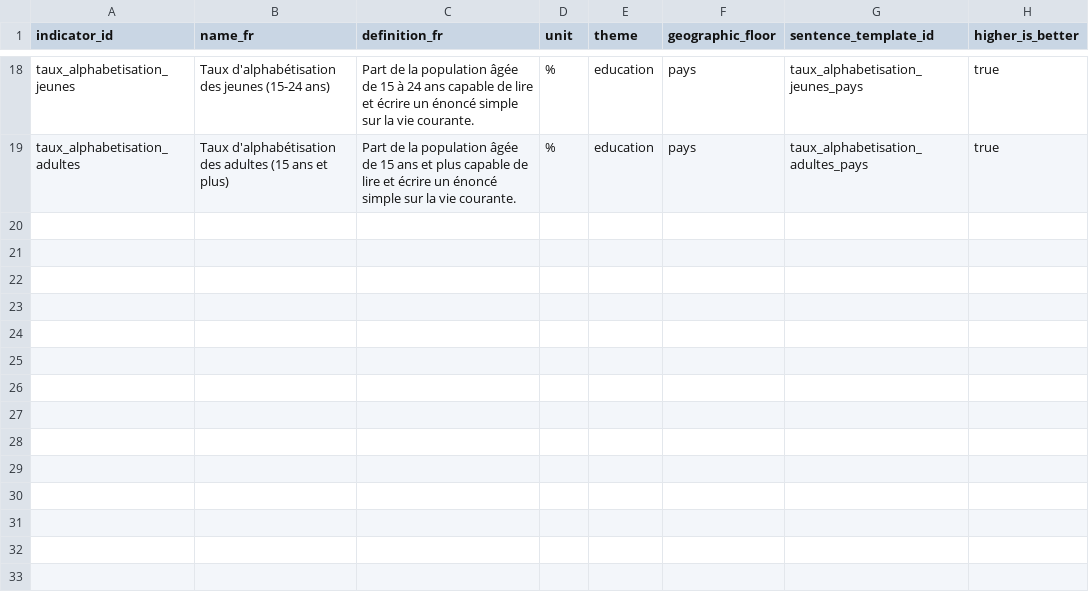
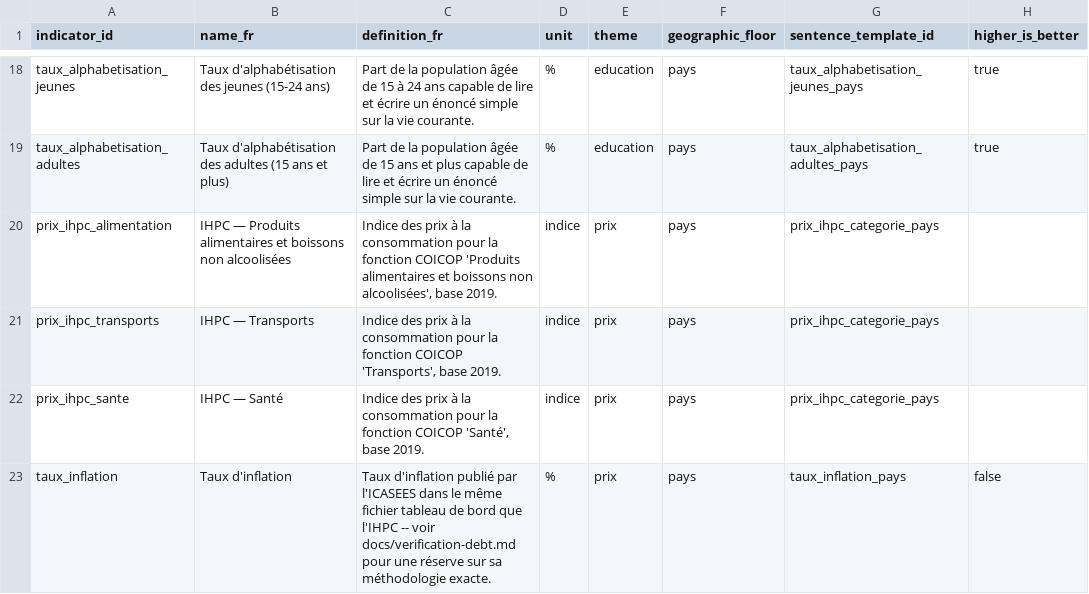
Before and after one commit to jpzolabe/car-data-atlas, a CSV file: data/indicators.csv, drawn as a sheet; only a part is shown, gaps mark what is left out.

Commit message:
feat: widen prix theme from 1 to 5 indicators (inflation + COICOP)
Part of bringing population/prix/infrastructures towards education's
depth -- all three had exactly one indicator, which isn't a
satisfying level of completion for any of them.

No new sourcing needed: the IHPC dashboard file already downloaded
for prix_ihpc_global has 12 COICOP sub-category rows and a published
Inflation row that prix.astro's own gap-note said were "not yet
integrated." Added those: inflation rate, plus 3 named sub-categories
(alimentation, sante, transports) -- the ones the gap-note had
specifically promised, not an arbitrary subset. Enseignement (IND11)
was checked and skipped: only 76/136 months populated, unlike every
other row's 136/136.

fetch_ihpc.py's extract_rows() generalized from one hardcoded row
lookup to a config dict (INDICATOR_CODES), same generalization
pattern already used in export_education_json.py. Found and logged a
real discrepancy: the published Inflation row doesn't match a naive
month-over-month or year-over-year recomputation from the global
index -- published as-is per rule zero, not reinterpreted or dropped
(docs/verification-debt.md).

prix.astro gets an inflation stat below the headline and a "Par
fonction" breakdown grid (mini sparklines, generated sentences) below
the main chart, following the newly-codified headline-then-breakdown
rule.

```diff
--- a/data/indicators.csv
+++ b/data/indicators.csv
@@ -19 +19,5 @@ taux_alphabetisation_jeunes,Taux d'alphabétisation des jeunes (15-24 ans),Part
 taux_alphabetisation_adultes,Taux d'alphabétisation des adultes (15 ans et plus),Part de la population âgée de 15 ans et plus capable de lire et écrire un énoncé simple sur la vie courante.,%,education,pays,taux_alphabetisation_adultes_pays,true
+prix_ihpc_alimentation,IHPC — Produits alimentaires et boissons non alcoolisées,"Indice des prix à la consommation pour la fonction COICOP 'Produits alimentaires et boissons non alcoolisées', base 2019.",indice,prix,pays,prix_ihpc_categorie_pays,
+prix_ihpc_transports,IHPC — Transports,"Indice des prix à la consommation pour la fonction COICOP 'Transports', base 2019.",indice,prix,pays,prix_ihpc_categorie_pays,
+prix_ihpc_sante,IHPC — Santé,"Indice des prix à la consommation pour la fonction COICOP 'Santé', base 2019.",indice,prix,pays,prix_ihpc_categorie_pays,
+taux_inflation,Taux d'inflation,Taux d'inflation publié par l'ICASEES dans le même fichier tableau de bord que l'IHPC -- voir docs/verification-debt.md pour une réserve sur sa méthodologie exacte.,%,prix,pays,taux_inflation_pays,false
```
Also changed, not shown: data/sources.csv, 11 other files.
